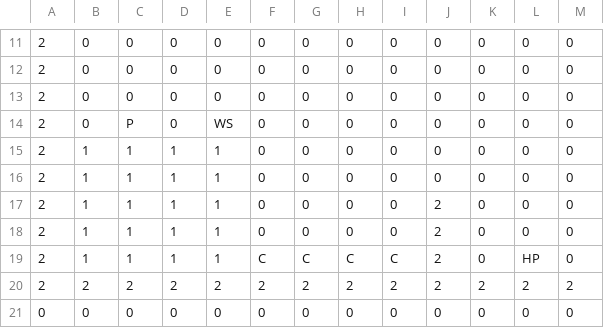
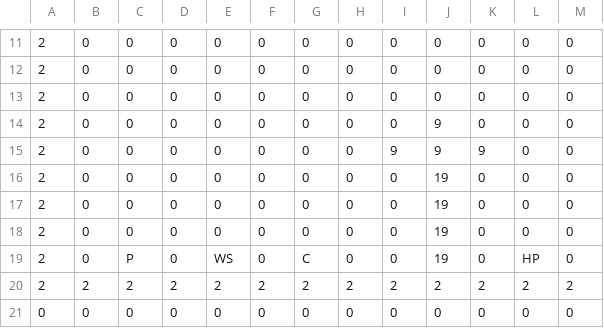
Before and after one commit to TobyMCGames/SP3-Framework, a CSV file: Physics/Maps/Map_LEVEL_2.csv, drawn as a sheet; only a part is shown, gaps mark what is left out; the diff names each change by its address in the sheet, - before the commit and + after, or states it on an @@ line.

```diff
--- a/Physics/Maps/Map_LEVEL_2.csv
+++ b/Physics/Maps/Map_LEVEL_2.csv
-C14: P
+C14: 0
-E14: WS
+E14: 0
-J14:J15: 0
+J14:J15: 9
-B15:B19: 1
+B15:B19: 0
-C15:C18: 1
+C15:C18: 0
-D15:D19: 1
+D15:D19: 0
-E15:E18: 1
+E15:E18: 0
-I15: 0
+I15: 9
-K15: 0
+K15: 9
-J16: 0
+J16: 19
-J17:J19: 2
+J17:J19: 19
-C19: 1
+C19: P
-E19: 1
+E19: WS
-F19: C
+F19: 0
-H19: C
+H19: 0
-I19: C
+I19: 0
```
Also changed, not shown: 9 other files.
